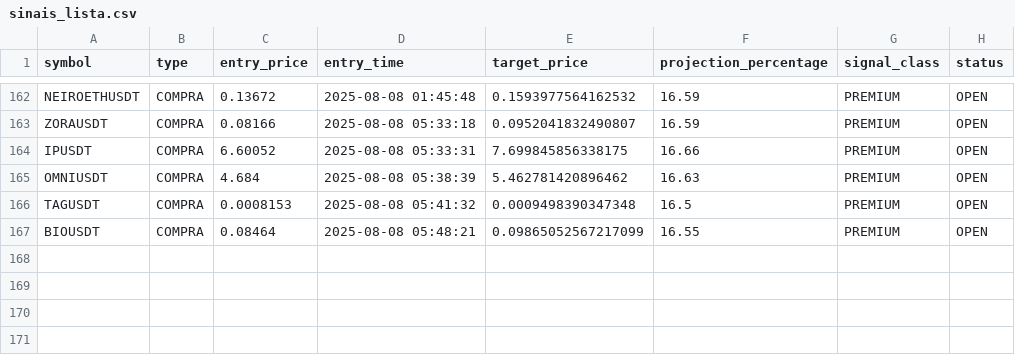
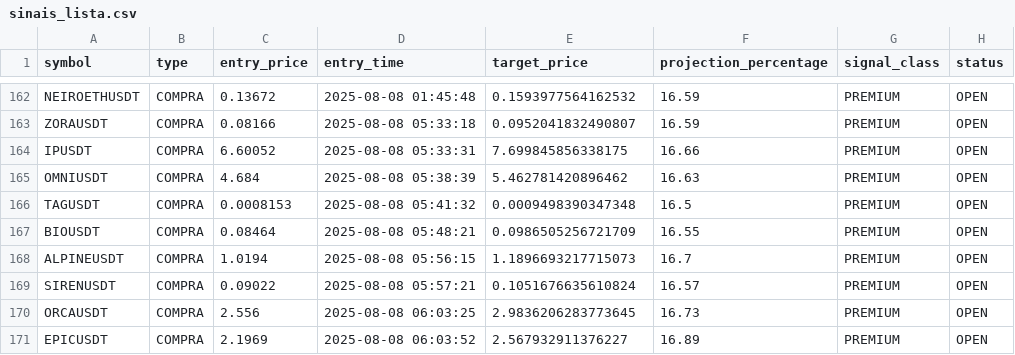
Before and after one commit to Jhon-Oliver2025/1C3.0, a CSV file: back/sinais_lista.csv, drawn as a sheet; only a part is shown, gaps mark what is left out.

```diff
--- a/back/sinais_lista.csv
+++ b/back/sinais_lista.csv
@@ -166,2 +166,6 @@ OMNIUSDT,COMPRA,4.684,2025-08-08 05:38:39,5.462781420896462,16.63,PREMIUM,OPEN
 TAGUSDT,COMPRA,0.0008153,2025-08-08 05:41:32,0.0009498390347348,16.5,PREMIUM,OPEN
-BIOUSDT,COMPRA,0.08464,2025-08-08 05:48:21,0.09865052567217099,16.55,PREMIUM,OPEN
+BIOUSDT,COMPRA,0.08464,2025-08-08 05:48:21,0.0986505256721709,16.55,PREMIUM,OPEN
+ALPINEUSDT,COMPRA,1.0194,2025-08-08 05:56:15,1.1896693217715073,16.7,PREMIUM,OPEN
+SIRENUSDT,COMPRA,0.09022,2025-08-08 05:57:21,0.1051676635610824,16.57,PREMIUM,OPEN
+ORCAUSDT,COMPRA,2.556,2025-08-08 06:03:25,2.9836206283773645,16.73,PREMIUM,OPEN
+EPICUSDT,COMPRA,2.1969,2025-08-08 06:03:52,2.567932911376227,16.89,PREMIUM,OPEN
```
Also changed, not shown: 1 other file.
